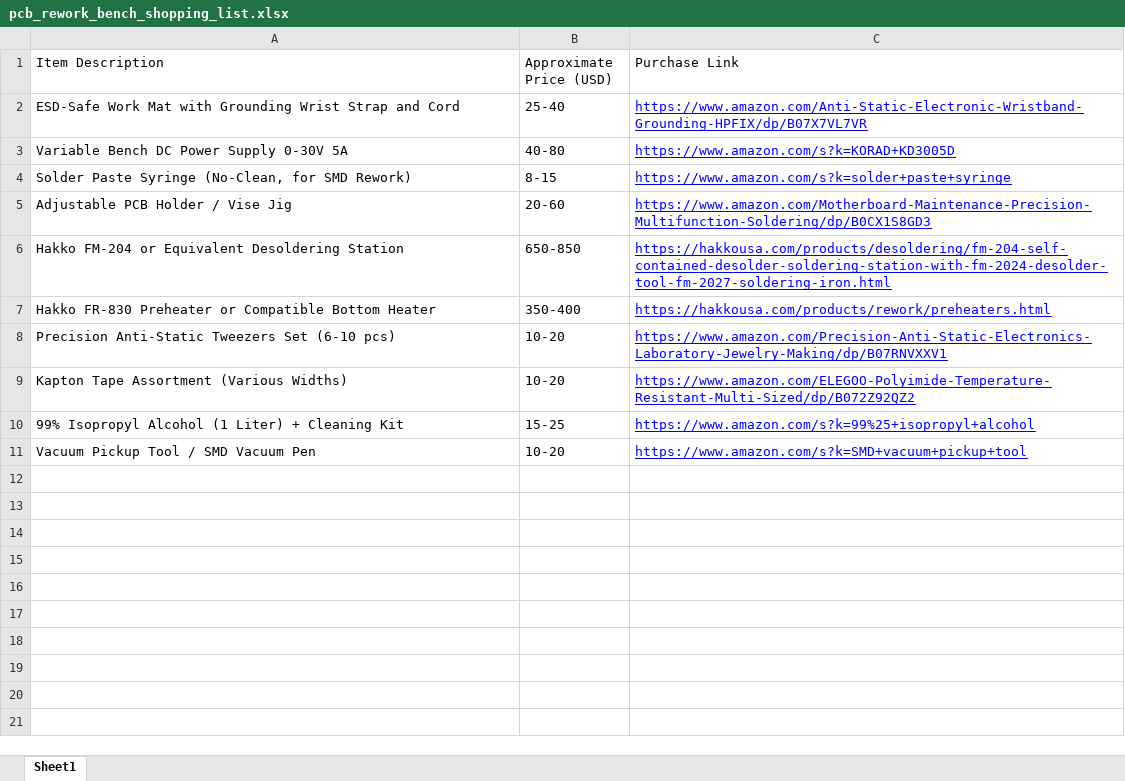
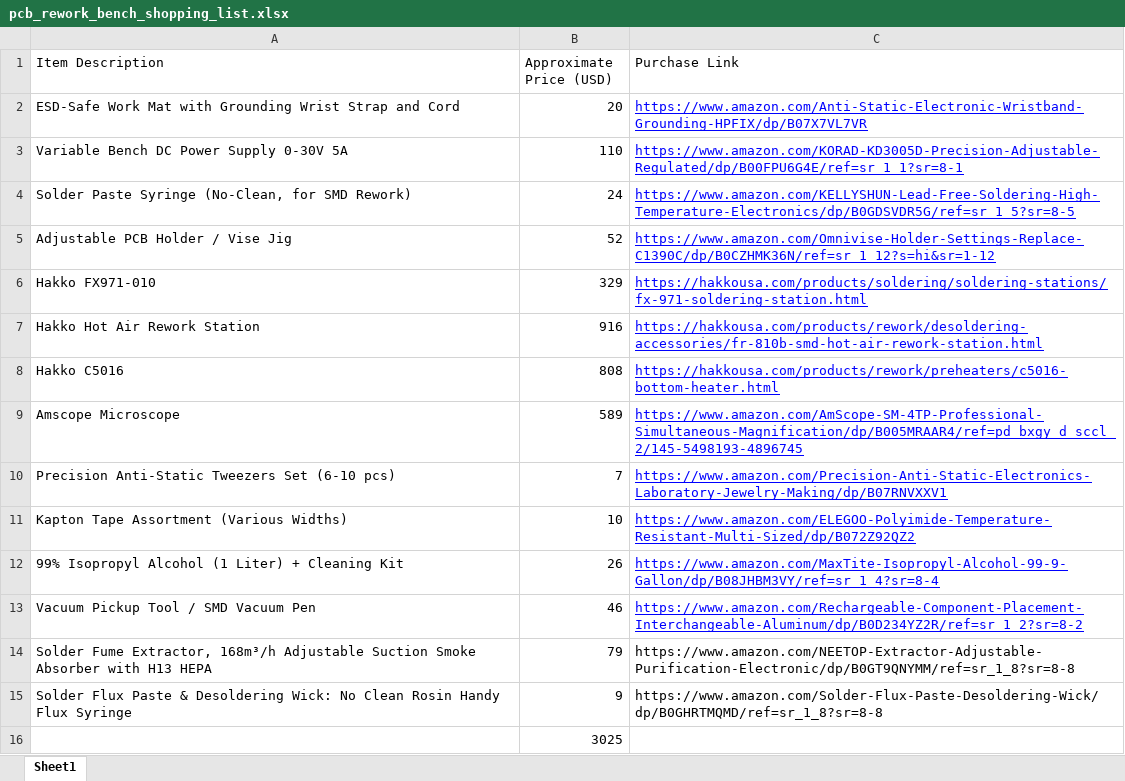
Before and after one commit to ThatCakeIsAPie/MainVault, an Excel workbook: Research/raw/transcripts/pcb_rework_bench_shopping_list.xlsx, sheet Sheet1, drawn as a sheet; values as stored, in another font and other column widths than the file's, no borders; removed rows and columns are numbered as before the commit, all else as after; the diff names each change by its address in the sheet, - before the commit and + after, or states it on an @@ line.

```diff
--- a/Research/raw/transcripts/pcb_rework_bench_shopping_list.xlsx (sheet Sheet1)
+++ b/Research/raw/transcripts/pcb_rework_bench_shopping_list.xlsx (sheet Sheet1)
-B2 (Approximate Price (USD)): 25-40
+B2 (Approximate Price (USD)): 20
-B3 (Approximate Price (USD)): 40-80
+B3 (Approximate Price (USD)): 110
-C3 (Purchase Link): https://www.amazon.com/s?k=KORAD+KD3005D
+C3 (Purchase Link): https://www.amazon.com/KORAD-KD3005D-Precision-Adjustable-Regulated/dp/B00FPU6G4E/ref=sr_1_1?sr=8-1
-B4 (Approximate Price (USD)): 8-15
+B4 (Approximate Price (USD)): 24
-C4 (Purchase Link): https://www.amazon.com/s?k=solder+paste+syringe
+C4 (Purchase Link): https://www.amazon.com/KELLYSHUN-Lead-Free-Soldering-High-Temperature-Electronics/dp/B0GDSVDR5G/ref=sr_1_5?sr=8-5
-B5 (Approximate Price (USD)): 20-60
+B5 (Approximate Price (USD)): 52
-C5 (Purchase Link): https://www.amazon.com/Motherboard-Maintenance-Precision-Multifunction-Soldering/dp/B0CX1S8GD3
+C5 (Purchase Link): https://www.amazon.com/Omnivise-Holder-Settings-Replace-C1390C/dp/B0CZHMK36N/ref=sr_1_12?s=hi&sr=1-12
-row 6: Hakko FM-204 or Equivalent Desoldering Station | 650-850 | https://hakkousa.com/products/desoldering/fm-204-self-contained-desolder-soldering-station-with-fm-2024-desolder-tool-fm-2027-soldering-iron.html
-row 7: Hakko FR-830 Preheater or Compatible Bottom Heater | 350-400 | https://hakkousa.com/products/rework/preheaters.html
+row 6: Hakko FX971-010 | 329 | https://hakkousa.com/products/soldering/soldering-stations/fx-971-soldering-station.html
+row 7: Hakko Hot Air Rework Station | 916 | https://hakkousa.com/products/rework/desoldering-accessories/fr-810b-smd-hot-air-rework-station.html
+row 8: Hakko C5016 | 808 | https://hakkousa.com/products/rework/preheaters/c5016-bottom-heater.html
+row 9: Amscope Microscope | 589 | https://www.amazon.com/AmScope-SM-4TP-Professional-Simultaneous-Magnification/dp/B005MRAAR4/ref=pd_bxgy_d_sccl_2/145-5498193-4896745
-B10 (Approximate Price (USD)): 10-20
+B10 (Approximate Price (USD)): 7
-B11 (Approximate Price (USD)): 10-20
+B11 (Approximate Price (USD)): 10
-B12 (Approximate Price (USD)): 15-25
+B12 (Approximate Price (USD)): 26
-C12 (Purchase Link): https://www.amazon.com/s?k=99%25+isopropyl+alcohol
+C12 (Purchase Link): https://www.amazon.com/MaxTite-Isopropyl-Alcohol-99-9-Gallon/dp/B08JHBM3VY/ref=sr_1_4?sr=8-4
-B13 (Approximate Price (USD)): 10-20
+B13 (Approximate Price (USD)): 46
-C13 (Purchase Link): https://www.amazon.com/s?k=SMD+vacuum+pickup+tool
+C13 (Purchase Link): https://www.amazon.com/Rechargeable-Component-Placement-Interchangeable-Aluminum/dp/B0D234YZ2R/ref=sr_1_2?sr=8-2
+row 14: Solder Fume Extractor, 168m³/h Adjustable Suction Smoke Absorber with H13 HEPA | 79 | https://www.amazon.com/NEETOP-Extractor-Adjustable-Purification-Electronic/dp/B0GT9QNYMM/ref=sr_1_8?sr=8-8
+row 15: Solder Flux Paste & Desoldering Wick: No Clean Rosin Handy Flux Syringe | 9 | https://www.amazon.com/Solder-Flux-Paste-Desoldering-Wick/dp/B0GHRTMQMD/ref=sr_1_8?sr=8-8
+row 16:  | 3025
```
Also changed, not shown: 3 other files.
